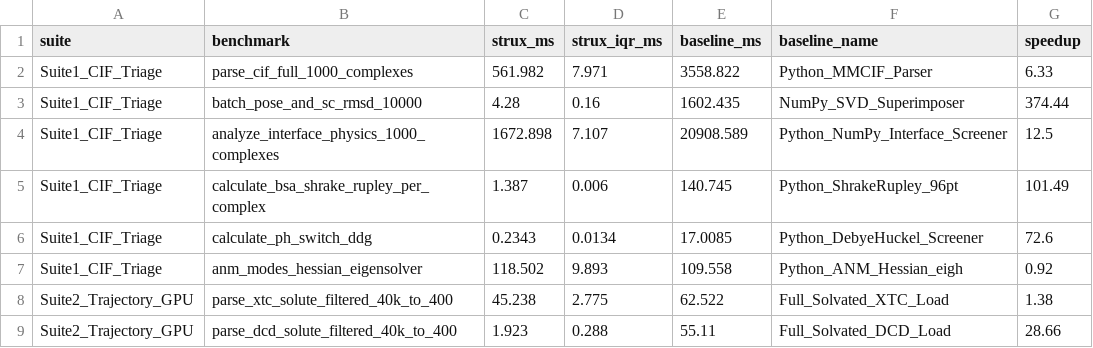
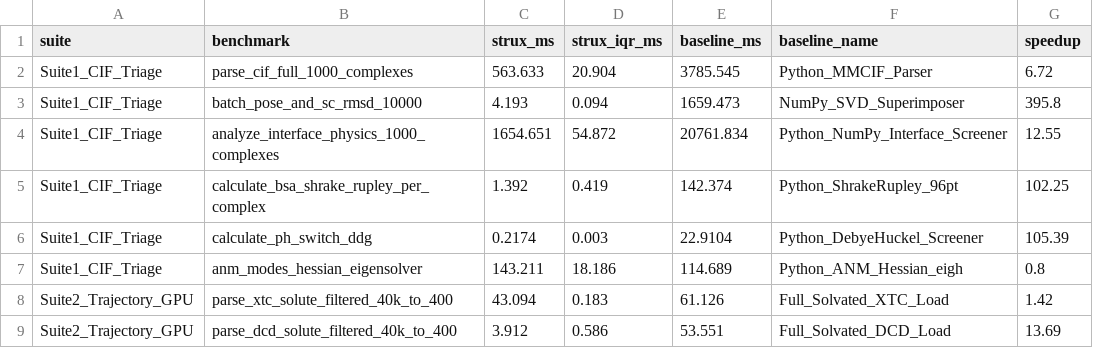
Before and after one commit to QntmSeer/Strux-rs, a CSV file: benchmarks/standardized_results_rtx_a2000_laptop_gpu.csv, drawn as a sheet; only a part is shown; the diff covers the shown part only.

Commit message:
benchmarks: record verified RTX A2000 results for v0.5.2 (commit a1a7902)

```diff
--- a/benchmarks/standardized_results_rtx_a2000_laptop_gpu.csv
+++ b/benchmarks/standardized_results_rtx_a2000_laptop_gpu.csv
@@ -1,9 +1,9 @@
 suite,benchmark,strux_ms,strux_iqr_ms,baseline_ms,baseline_name,speedup
-Suite1_CIF_Triage,parse_cif_full_1000_complexes,561.982,7.971,3558.822,Python_MMCIF_Parser,6.33
-Suite1_CIF_Triage,batch_pose_and_sc_rmsd_10000,4.28,0.16,1602.435,NumPy_SVD_Superimposer,374.44
-Suite1_CIF_Triage,analyze_interface_physics_1000_complexes,1672.898,7.107,20908.589,Python_NumPy_Interface_Screener,12.5
-Suite1_CIF_Triage,calculate_bsa_shrake_rupley_per_complex,1.387,0.006,140.745,Python_ShrakeRupley_96pt,101.49
-Suite1_CIF_Triage,calculate_ph_switch_ddg,0.2343,0.0134,17.0085,Python_DebyeHuckel_Screener,72.6
-Suite1_CIF_Triage,anm_modes_hessian_eigensolver,118.502,9.893,109.558,Python_ANM_Hessian_eigh,0.92
-Suite2_Trajectory_GPU,parse_xtc_solute_filtered_40k_to_400,45.238,2.775,62.522,Full_Solvated_XTC_Load,1.38
-Suite2_Trajectory_GPU,parse_dcd_solute_filtered_40k_to_400,1.923,0.288,55.11,Full_Solvated_DCD_Load,28.66
+Suite1_CIF_Triage,parse_cif_full_1000_complexes,563.633,20.904,3785.545,Python_MMCIF_Parser,6.72
+Suite1_CIF_Triage,batch_pose_and_sc_rmsd_10000,4.193,0.094,1659.473,NumPy_SVD_Superimposer,395.8
+Suite1_CIF_Triage,analyze_interface_physics_1000_complexes,1654.651,54.872,20761.834,Python_NumPy_Interface_Screener,12.55
+Suite1_CIF_Triage,calculate_bsa_shrake_rupley_per_complex,1.392,0.419,142.374,Python_ShrakeRupley_96pt,102.25
+Suite1_CIF_Triage,calculate_ph_switch_ddg,0.2174,0.003,22.9104,Python_DebyeHuckel_Screener,105.39
+Suite1_CIF_Triage,anm_modes_hessian_eigensolver,143.211,18.186,114.689,Python_ANM_Hessian_eigh,0.8
+Suite2_Trajectory_GPU,parse_xtc_solute_filtered_40k_to_400,43.094,0.183,61.126,Full_Solvated_XTC_Load,1.42
+Suite2_Trajectory_GPU,parse_dcd_solute_filtered_40k_to_400,3.912,0.586,53.551,Full_Solvated_DCD_Load,13.69
```
Also changed, not shown: 34 edited cells elsewhere in this file, 2 other files.
